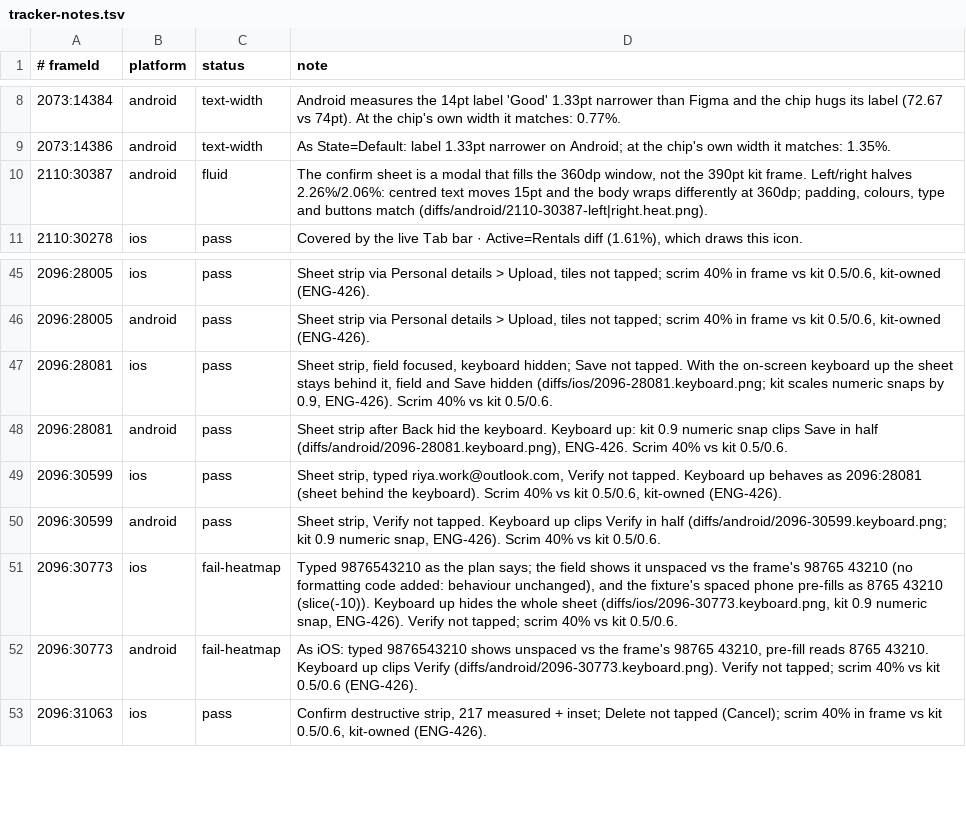
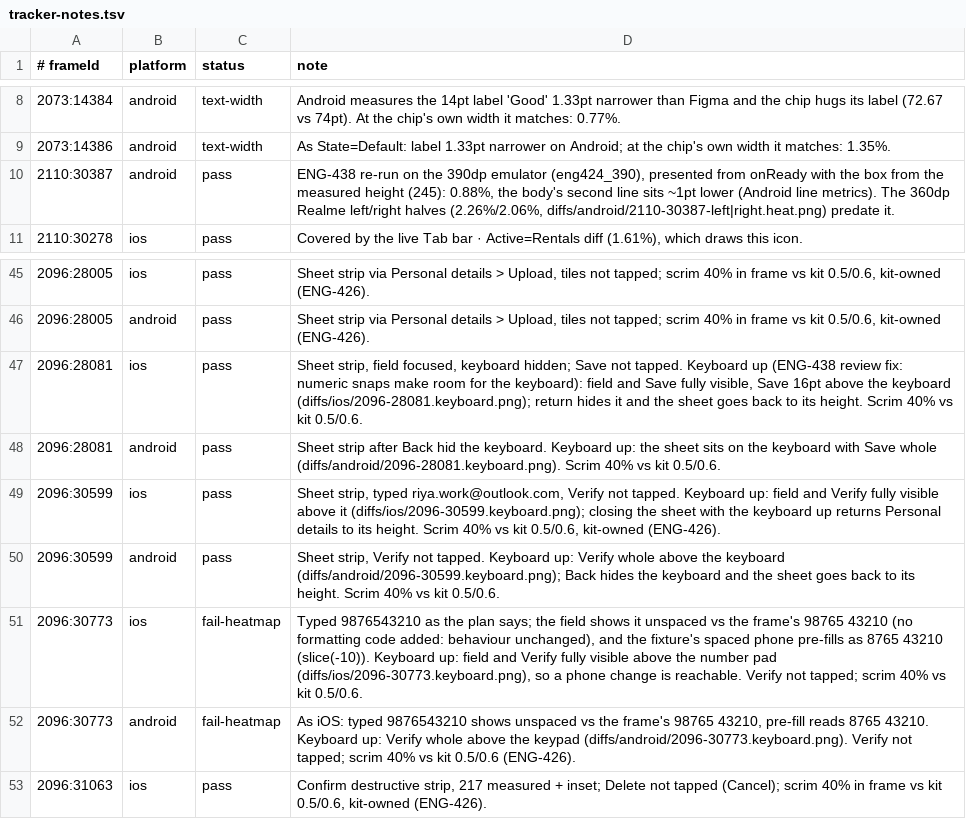
Before and after one commit to simplyrenit/rn-app, a TSV file: docs/renit-2.1-build/tracker-notes.tsv, drawn as a sheet; only a part is shown, gaps mark what is left out.

Commit message:
ENG-438: review fixes
Sheets follow the iOS keyboard on its will-events. Keyboard-up evidence
re-shot on both platforms for the name, email and phone sheets, and the
tracker rows corrected. 2110:30387 re-diffed from the measured sheet height
(iOS 0.57%, Android emulator 0.88%).

```diff
--- a/docs/renit-2.1-build/tracker-notes.tsv
+++ b/docs/renit-2.1-build/tracker-notes.tsv
@@ -9,3 +9,3 @@
 2073:14386	android	text-width	As State=Default: label 1.33pt narrower on Android; at the chip's own width it matches: 1.35%.
-2110:30387	android	fluid	The confirm sheet is a modal that fills the 360dp window, not the 390pt kit frame. Left/right halves 2.26%/2.06%: centred text moves 15pt and the body wraps differently at 360dp; padding, colours, type and buttons match (diffs/android/2110-30387-left|right.heat.png).
+2110:30387	android	pass	ENG-438 re-run on the 390dp emulator (eng424_390), presented from onReady with the box from the measured height (245): 0.88%, the body's second line sits ~1pt lower (Android line metrics). The 360dp Realme left/right halves (2.26%/2.06%, diffs/android/2110-30387-left|right.heat.png) predate it.
 2110:30278	ios	pass	Covered by the live Tab bar · Active=Rentals diff (1.61%), which draws this icon.
@@ -46,8 +46,8 @@
 2096:28005	android	pass	Sheet strip via Personal details > Upload, tiles not tapped; scrim 40% in frame vs kit 0.5/0.6, kit-owned (ENG-426).
-2096:28081	ios	pass	Sheet strip, field focused, keyboard hidden; Save not tapped. With the on-screen keyboard up the sheet stays behind it, field and Save hidden (diffs/ios/2096-28081.keyboard.png; kit scales numeric snaps by 0.9, ENG-426). Scrim 40% vs kit 0.5/0.6.
-2096:28081	android	pass	Sheet strip after Back hid the keyboard. Keyboard up: kit 0.9 numeric snap clips Save in half (diffs/android/2096-28081.keyboard.png), ENG-426. Scrim 40% vs kit 0.5/0.6.
-2096:30599	ios	pass	Sheet strip, typed riya.work@outlook.com, Verify not tapped. Keyboard up behaves as 2096:28081 (sheet behind the keyboard). Scrim 40% vs kit 0.5/0.6, kit-owned (ENG-426).
-2096:30599	android	pass	Sheet strip, Verify not tapped. Keyboard up clips Verify in half (diffs/android/2096-30599.keyboard.png; kit 0.9 numeric snap, ENG-426). Scrim 40% vs kit 0.5/0.6.
-2096:30773	ios	fail-heatmap	Typed 9876543210 as the plan says; the field shows it unspaced vs the frame's 98765 43210 (no formatting code added: behaviour unchanged), and the fixture's spaced phone pre-fills as 8765 43210 (slice(-10)). Keyboard up hides the whole sheet (diffs/ios/2096-30773.keyboard.png, kit 0.9 numeric snap, ENG-426). Verify not tapped; scrim 40% vs kit 0.5/0.6.
-2096:30773	android	fail-heatmap	As iOS: typed 9876543210 shows unspaced vs the frame's 98765 43210, pre-fill reads 8765 43210. Keyboard up clips Verify (diffs/android/2096-30773.keyboard.png). Verify not tapped; scrim 40% vs kit 0.5/0.6 (ENG-426).
+2096:28081	ios	pass	Sheet strip, field focused, keyboard hidden; Save not tapped. Keyboard up (ENG-438 review fix: numeric snaps make room for the keyboard): field and Save fully visible, Save 16pt above the keyboard (diffs/ios/2096-28081.keyboard.png); return hides it and the sheet goes back to its height. Scrim 40% vs kit 0.5/0.6.
+2096:28081	android	pass	Sheet strip after Back hid the keyboard. Keyboard up: the sheet sits on the keyboard with Save whole (diffs/android/2096-28081.keyboard.png). Scrim 40% vs kit 0.5/0.6.
+2096:30599	ios	pass	Sheet strip, typed riya.work@outlook.com, Verify not tapped. Keyboard up: field and Verify fully visible above it (diffs/ios/2096-30599.keyboard.png); closing the sheet with the keyboard up returns Personal details to its height. Scrim 40% vs kit 0.5/0.6, kit-owned (ENG-426).
+2096:30599	android	pass	Sheet strip, Verify not tapped. Keyboard up: Verify whole above the keyboard (diffs/android/2096-30599.keyboard.png); Back hides the keyboard and the sheet goes back to its height. Scrim 40% vs kit 0.5/0.6.
+2096:30773	ios	fail-heatmap	Typed 9876543210 as the plan says; the field shows it unspaced vs the frame's 98765 43210 (no formatting code added: behaviour unchanged), and the fixture's spaced phone pre-fills as 8765 43210 (slice(-10)). Keyboard up: field and Verify fully visible above the number pad (diffs/ios/2096-30773.keyboard.png), so a phone change is reachable. Verify not tapped; scrim 40% vs kit 0.5/0.6.
+2096:30773	android	fail-heatmap	As iOS: typed 9876543210 shows unspaced vs the frame's 98765 43210, pre-fill reads 8765 43210. Keyboard up: Verify whole above the keypad (diffs/android/2096-30773.keyboard.png). Verify not tapped; scrim 40% vs kit 0.5/0.6 (ENG-426).
 2096:31063	ios	pass	Confirm destructive strip, 217 measured + inset; Delete not tapped (Cancel); scrim 40% in frame vs kit 0.5/0.6, kit-owned (ENG-426).
```
Also changed, not shown: 13 other files.
